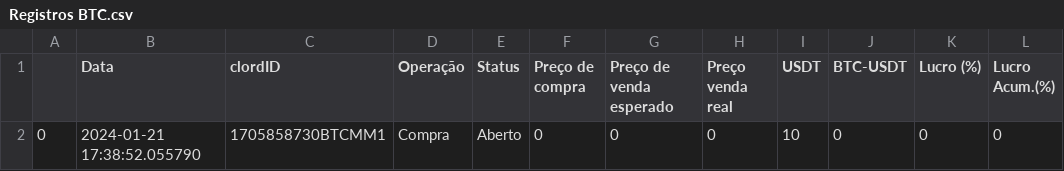
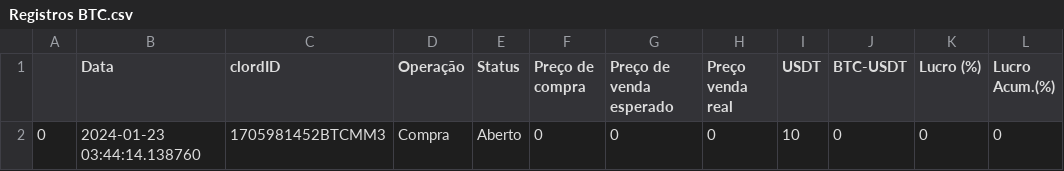
Before and after one commit to IagoPrand1/PROJETO-BOT, a CSV file: Registros BTC.csv, drawn as a sheet.

```diff
--- a/Registros BTC.csv
+++ b/Registros BTC.csv
@@ -1,2 +1,2 @@
 ,Data,clordID,Operação,Status,Preço de compra,Preço de venda esperado,Preço venda real,USDT,BTC-USDT,Lucro (%),Lucro Acum.(%)
-0,2024-01-21 17:38:52.055790,1705858730BTCMM1,Compra,Aberto,0,0,0,10,0,0,0
+0,2024-01-23 03:44:14.138760,1705981452BTCMM3,Compra,Aberto,0,0,0,10,0,0,0
```
Also changed, not shown: BTC-menos-valorizacao-Previsao_com_oscilacao.csv, 4 other files.
